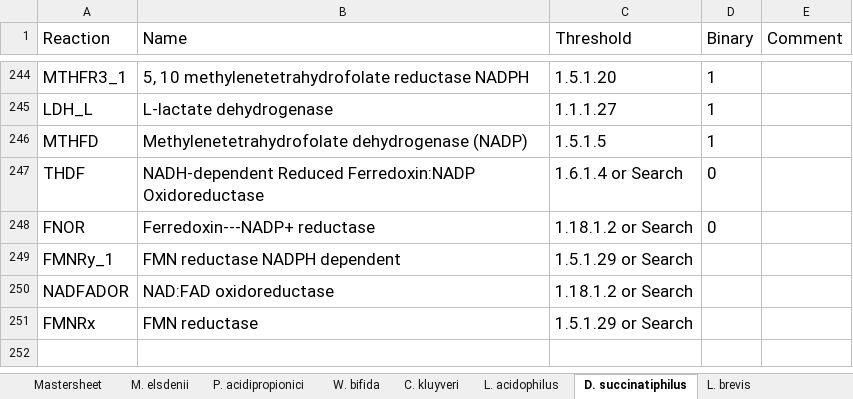
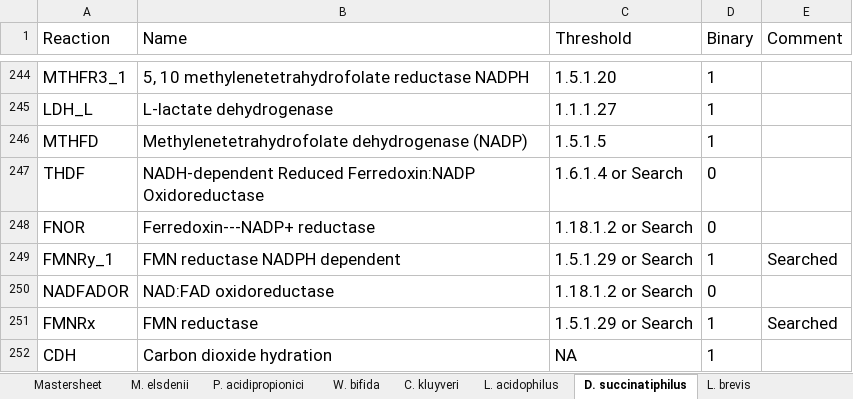
Before and after one commit to nogueraresearchgroup/iFerment, an Excel workbook: iFerment_Reactions_and_Notes.xlsx, sheet D. succinatiphilus, drawn as a sheet; only a part is shown, gaps mark what is left out; values as stored, in another font and other column widths than the file's, no borders; the diff names each change by its address in the sheet, - before the commit and + after, or states it on an @@ line.

```diff
--- a/iFerment_Reactions_and_Notes.xlsx (sheet D. succinatiphilus)
+++ b/iFerment_Reactions_and_Notes.xlsx (sheet D. succinatiphilus)
-D249 (Binary): (empty)
+D249 (Binary): 1
-E249 (Comment): (empty)
+E249 (Comment): Searched
-D250 (Binary): (empty)
+D250 (Binary): 0
-D251 (Binary): (empty)
+D251 (Binary): 1
-E251 (Comment): (empty)
+E251 (Comment): Searched
+row 252: CDH | Carbon dioxide hydration | NA | 1
```
Also changed, not shown: sheet M. elsdenii, sheet W. bifida, sheet P. acidipropionici, sheet L. acidophilus, sheet L. brevis, sheet C. kluyveri, 1 more sheet.
